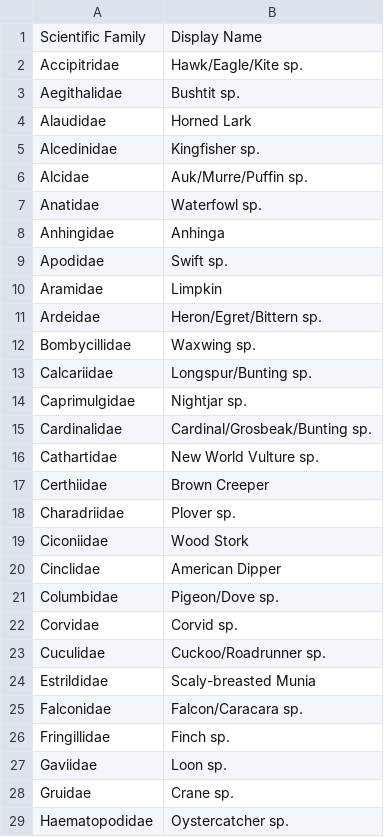
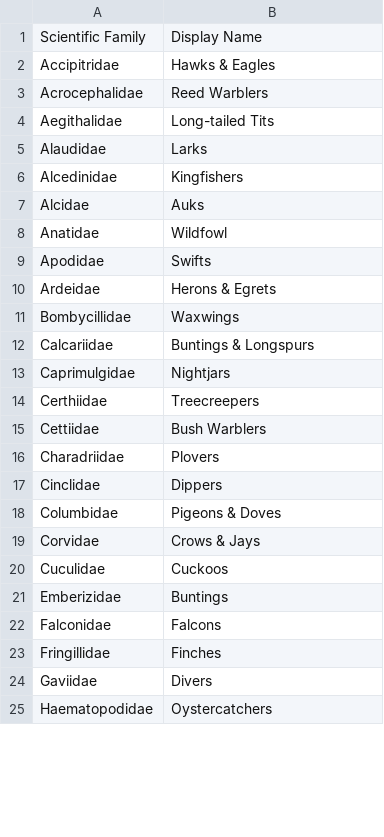
Before and after one commit to HackyPenguin/kingfisher, a CSV file: analyzer/models/scispecies_dispname.csv, drawn as a sheet; only a part is shown; the diff covers the shown part only.

```diff
--- a/analyzer/models/scispecies_dispname.csv
+++ b/analyzer/models/scispecies_dispname.csv
@@ -1,29 +1,25 @@
 Scientific Family,Display Name
-Accipitridae,Hawk/Eagle/Kite sp.
-Aegithalidae,Bushtit sp.
-Alaudidae,Horned Lark
-Alcedinidae,Kingfisher sp.
-Alcidae,Auk/Murre/Puffin sp.
-Anatidae,Waterfowl sp.
-Anhingidae,Anhinga
-Apodidae,Swift sp.
-Aramidae,Limpkin
-Ardeidae,Heron/Egret/Bittern sp.
-Bombycillidae,Waxwing sp.
-Calcariidae,Longspur/Bunting sp.
-Caprimulgidae,Nightjar sp.
-Cardinalidae,Cardinal/Grosbeak/Bunting sp.
-Cathartidae,New World Vulture sp.
-Certhiidae,Brown Creeper
-Charadriidae,Plover sp.
-Ciconiidae,Wood Stork
-Cinclidae,American Dipper
-Columbidae,Pigeon/Dove sp.
-Corvidae,Corvid sp.
-Cuculidae,Cuckoo/Roadrunner sp.
-Estrildidae,Scaly-breasted Munia
-Falconidae,Falcon/Caracara sp.
-Fringillidae,Finch sp.
-Gaviidae,Loon sp.
-Gruidae,Crane sp.
-Haematopodidae,Oystercatcher sp.
+Accipitridae,Hawks & Eagles
+Acrocephalidae,Reed Warblers
+Aegithalidae,Long-tailed Tits
+Alaudidae,Larks
+Alcedinidae,Kingfishers
+Alcidae,Auks
+Anatidae,Wildfowl
+Apodidae,Swifts
+Ardeidae,Herons & Egrets
+Bombycillidae,Waxwings
+Calcariidae,Buntings & Longspurs
+Caprimulgidae,Nightjars
+Certhiidae,Treecreepers
+Cettiidae,Bush Warblers
+Charadriidae,Plovers
+Cinclidae,Dippers
+Columbidae,Pigeons & Doves
+Corvidae,Crows & Jays
+Cuculidae,Cuckoos
+Emberizidae,Buntings
+Falconidae,Falcons
+Fringillidae,Finches
+Gaviidae,Divers
+Haematopodidae,Oystercatchers
```
Also changed, not shown: 8 added rows, 16 removed rows and 24 edited cells elsewhere in this file, 12 other files.
